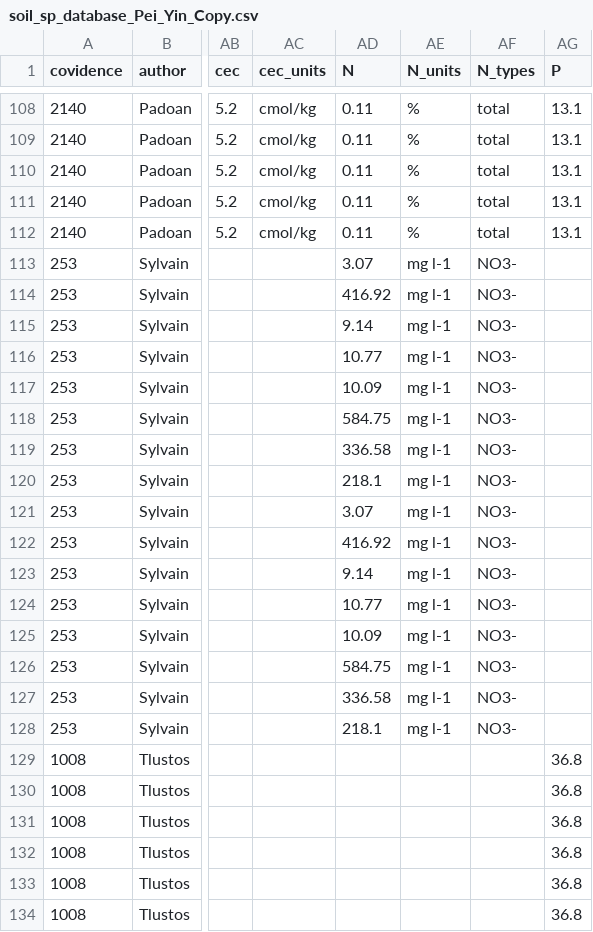
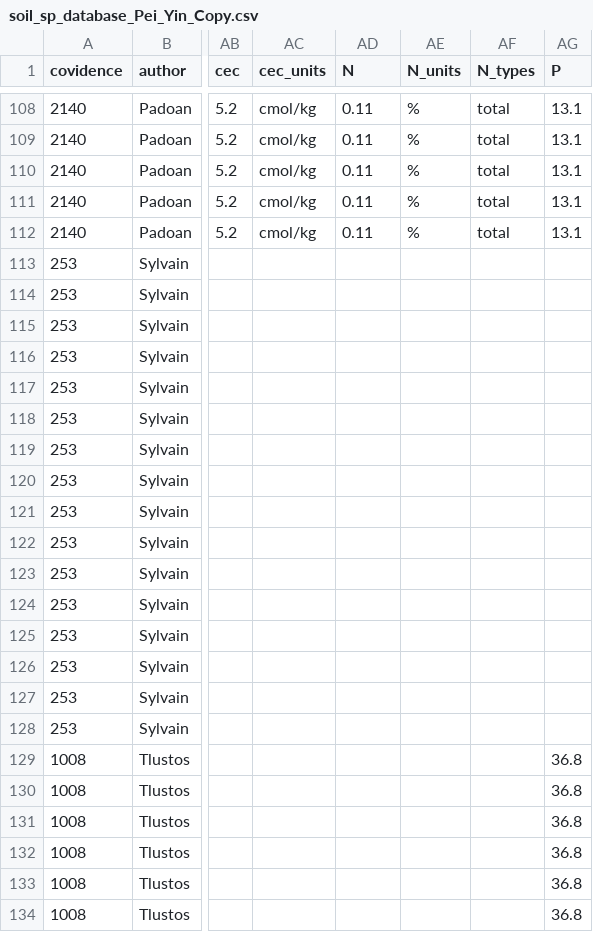
Before and after one commit to BeatriceGervaisBergeron/stage_phytobase, a CSV file: Pei Yin/data_cleaning_final/soil_sp_database_Pei_Yin_Copy.csv, drawn as a sheet; only a part is shown, gaps mark what is left out; the diff names each change by its address in the sheet, - before the commit and + after, or states it on an @@ line.

Commit message:
remove NO3- concentrations for article no 253 (since bioavailable, instead of total)

```diff
--- a/Pei Yin/data_cleaning_final/soil_sp_database_Pei_Yin_Copy.csv
+++ b/Pei Yin/data_cleaning_final/soil_sp_database_Pei_Yin_Copy.csv
-AD113 (N): 3.07
+AD113 (N): (empty)
-AE113:AE128 (N_units): mg l-1
+AE113:AE128 (N_units): (empty)
-AF113:AF128 (N_types): NO3-
+AF113:AF128 (N_types): (empty)
-AD114 (N): 416.92
+AD114 (N): (empty)
-AD115 (N): 9.14
+AD115 (N): (empty)
-AD116 (N): 10.77
+AD116 (N): (empty)
-AD117 (N): 10.09
+AD117 (N): (empty)
-AD118 (N): 584.75
+AD118 (N): (empty)
-AD119 (N): 336.58
+AD119 (N): (empty)
-AD120 (N): 218.1
+AD120 (N): (empty)
-AD121 (N): 3.07
+AD121 (N): (empty)
-AD122 (N): 416.92
+AD122 (N): (empty)
-AD123 (N): 9.14
+AD123 (N): (empty)
-AD124 (N): 10.77
+AD124 (N): (empty)
-AD125 (N): 10.09
+AD125 (N): (empty)
-AD126 (N): 584.75
+AD126 (N): (empty)
-AD127 (N): 336.58
+AD127 (N): (empty)
-AD128 (N): 218.1
+AD128 (N): (empty)
```
